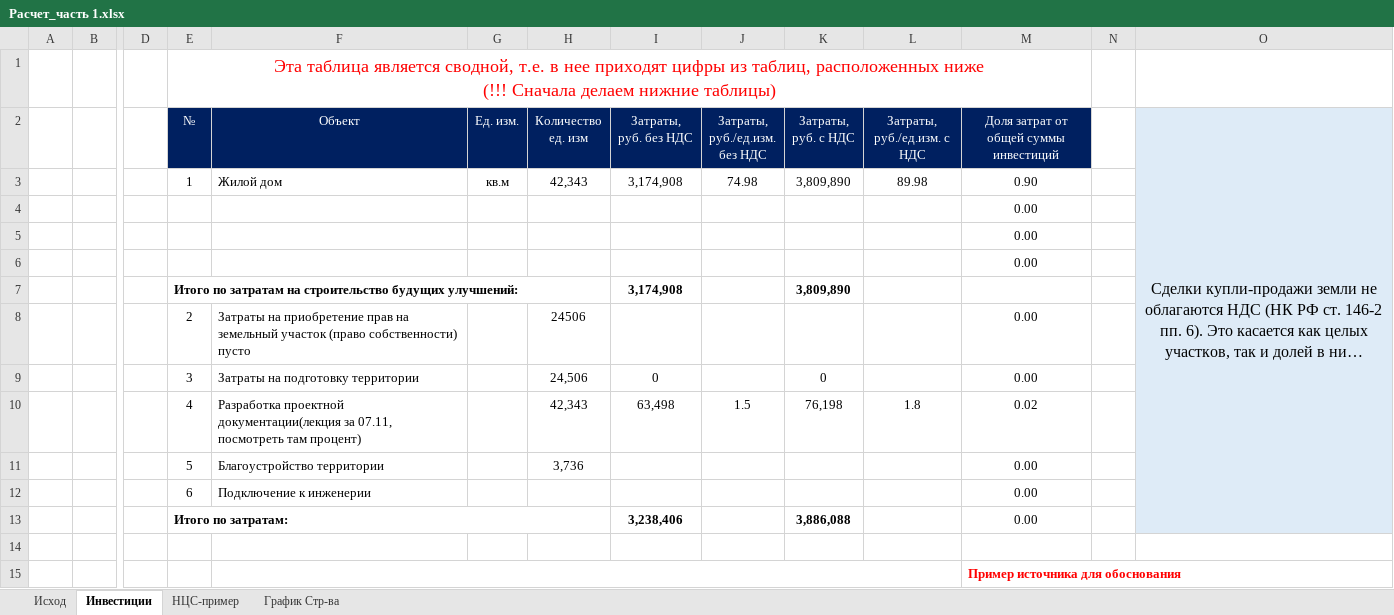
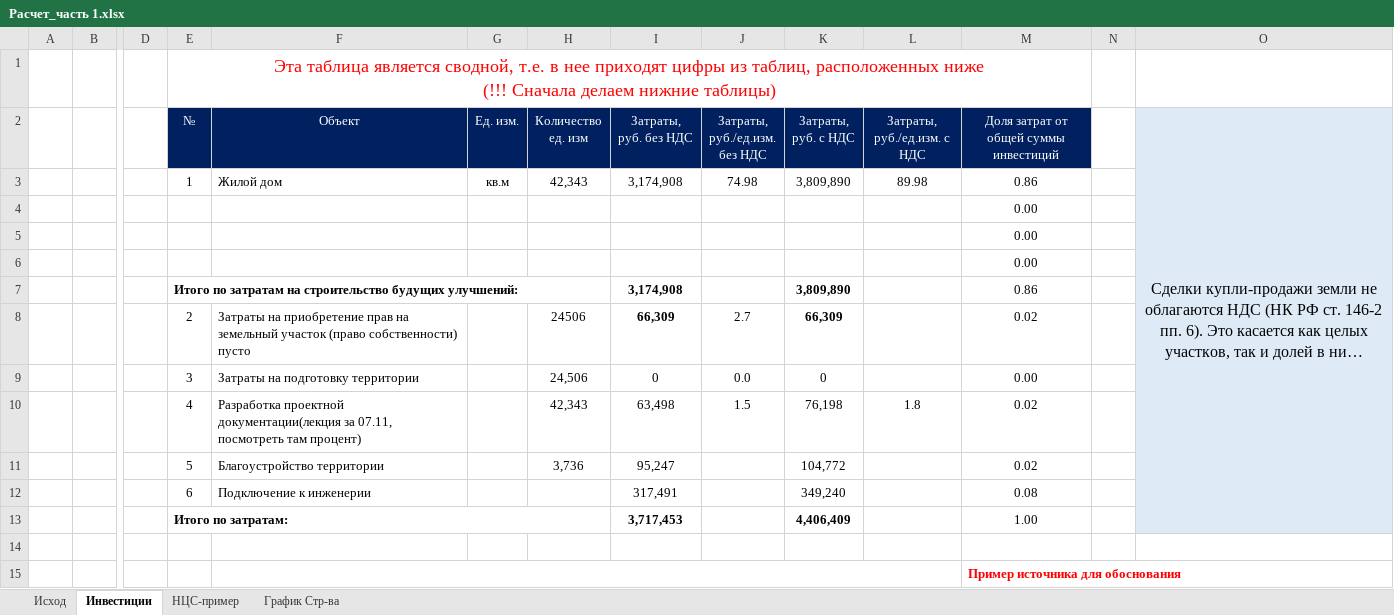
Before and after one commit to DnineO/3-term-of-SPBSTU, an Excel workbook: Бизнес-планирование в строительстве/Расчет_часть 1.xlsx, sheet Инвестиции, drawn as a sheet; only a part is shown, gaps mark what is left out; long unchanged cells end in …; values as stored, in another font and other column widths than the file's, no borders; charts and pictures not drawn; removed rows and columns are numbered as before the commit, all else as after; rows hold the shown columns only; the diff covers the shown part only; the diff names each change by its address in the sheet, - before the commit and + after, or states it on an @@ line.

```diff
--- a/Бизнес-планирование в строительстве/Расчет_часть 1.xlsx (sheet Инвестиции)
+++ b/Бизнес-планирование в строительстве/Расчет_часть 1.xlsx (sheet Инвестиции)
-M3: 0.90
+M3: 0.86
-M7: (empty)
+M7: 0.86
-row 8:  |  |  | 2 | Затраты на приобретение прав на земельный участок (право собственности) пусто |  | 24506 |  |  |  |  | 0.00
+row 8:  |  |  | 2 | Затраты на приобретение прав на земельный участок (право собственности) пусто |  | 24506 | 66,309 | 2.7 | 66,309 |  | 0.02
-J9 (Затраты, руб./ед.изм. без НДС): (empty)
+J9 (Затраты, руб./ед.изм. без НДС): 0.0
-I11 (Затраты, руб. без НДС): (empty)
+I11 (Затраты, руб. без НДС): 95,247
-K11 (Затраты, руб. с НДС): (empty)
+K11 (Затраты, руб. с НДС): 104,772
-M11: 0.00
+M11: 0.02
-row 12:  |  |  | 6 | Подключение к инженерии |  |  |  |  |  |  | 0.00
-row 13:  |  |  | Итого по затратам: |  |  |  | 3,238,406 |  | 3,886,088 |  | 0.00
+row 12:  |  |  | 6 | Подключение к инженерии |  |  | 317,491 |  | 349,240 |  | 0.08
+row 13:  |  |  | Итого по затратам: |  |  |  | 3,717,453 |  | 4,406,409 |  | 1.00
```
Also changed, not shown: 6 added rows, 6 removed rows and 21 edited cells elsewhere in this sheet, sheet График Стр-ва, formulas that keep their value, charts or pictures.
